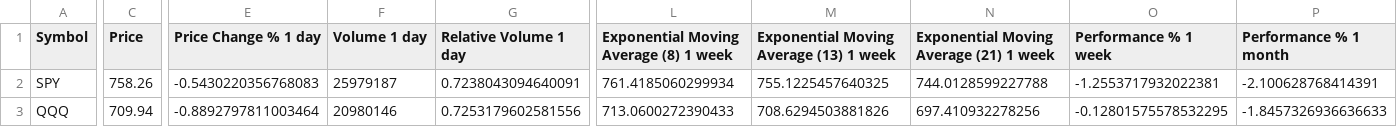
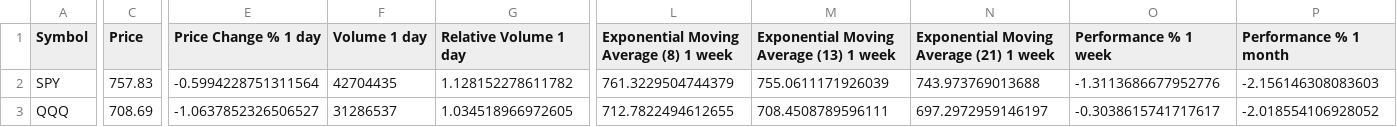
Before and after one commit to daveybitcoins/BTC-Risk-Metric, a CSV file: csv/Index_ETFs_2026-09-10.csv, drawn as a sheet; only a part is shown, gaps mark what is left out; the diff covers the shown part only; the diff names each change by its address in the sheet, - before the commit and + after, or states it on an @@ line.

```diff
--- a/csv/Index_ETFs_2026-09-10.csv
+++ b/csv/Index_ETFs_2026-09-10.csv
-C2 (Price): 758.26
+C2 (Price): 757.83
-E2 (Price Change % 1 day): -0.5430220356768083
+E2 (Price Change % 1 day): -0.5994228751311564
-F2 (Volume 1 day): 25979187
+F2 (Volume 1 day): 42704435
-G2 (Relative Volume 1 day): 0.7238043094640091
+G2 (Relative Volume 1 day): 1.128152278611782
-L2: 761.4185060299934
+L2: 761.3229504744379
-M2: 755.1225457640325
+M2: 755.0611171926039
-N2: 744.0128599227788
+N2: 743.973769013688
-O2 (Performance % 1 week): -1.2553717932022381
+O2 (Performance % 1 week): -1.3113686677952776
-P2 (Performance % 1 month): -2.100628768414391
+P2 (Performance % 1 month): -2.156146308083603
-C3 (Price): 709.94
+C3 (Price): 708.69
-E3 (Price Change % 1 day): -0.8892797811003464
+E3 (Price Change % 1 day): -1.0637852326506527
-F3 (Volume 1 day): 20980146
+F3 (Volume 1 day): 31286537
-G3 (Relative Volume 1 day): 0.7253179602581556
+G3 (Relative Volume 1 day): 1.034518966972605
-L3: 713.0600272390433
+L3: 712.7822494612655
-M3: 708.6294503881826
+M3: 708.4508789596111
-N3: 697.410932278256
+N3: 697.2972959146197
-O3 (Performance % 1 week): -0.12801575578532295
+O3 (Performance % 1 week): -0.3038615741717617
-P3 (Performance % 1 month): -1.8457326936636633
+P3 (Performance % 1 month): -2.018554106928052
```
Also changed, not shown: 10 edited cells elsewhere in this file, csv/Weekly EMA Values_2026-09-10.csv, data/breadth_top300_history.csv, 5 other files.
